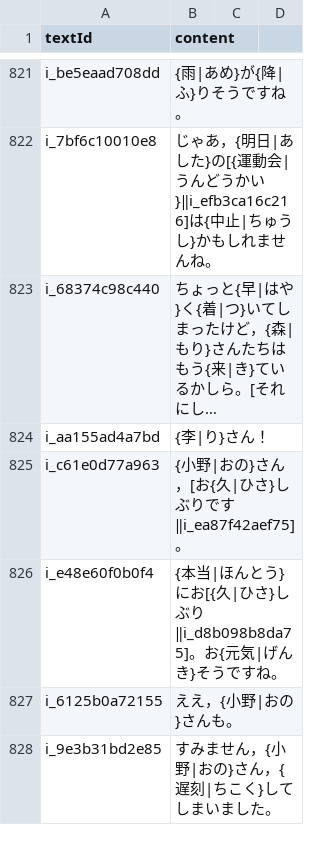
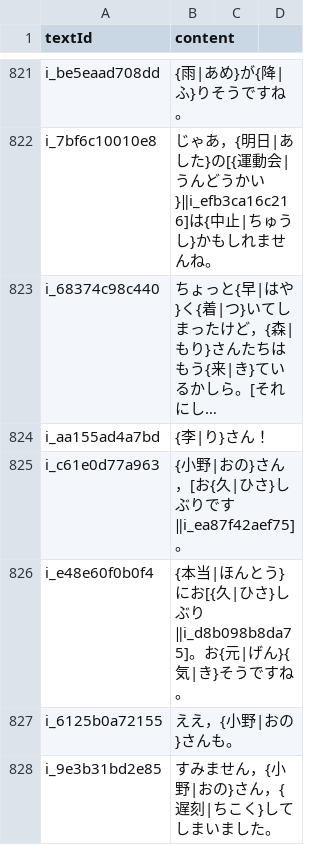
Before and after one commit to cencuansen/simple-pages, a CSV file: japanese/public/jsons/lesson-contents.csv, drawn as a sheet; only a part is shown, gaps mark what is left out; long unchanged cells end in …; the diff covers the shown part only.

Commit message:
update japanese

```diff
--- a/japanese/public/jsons/lesson-contents.csv
+++ b/japanese/public/jsons/lesson-contents.csv
@@ -825,3 +825,3 @@ i_aa155ad4a7bd,{李|り}さん！
 i_c61e0d77a963,{小野|おの}さん，[お{久|ひさ}しぶりです‖i_ea87f42aef75]。
-i_e48e60f0b0f4,{本当|ほんとう}にお[{久|ひさ}しぶり‖i_d8b098b8da75]。お{元気|げんき}そうですね。
+i_e48e60f0b0f4,{本当|ほんとう}にお[{久|ひさ}しぶり‖i_d8b098b8da75]。お{元|げん}{気|き}そうですね。
 i_6125b0a72155,ええ，{小野|おの}さんも。
```
Also changed, not shown: 13 edited cells elsewhere in this file, japanese/public/jsons/verbs-conju.csv, japanese/public/jsons/words.csv.
